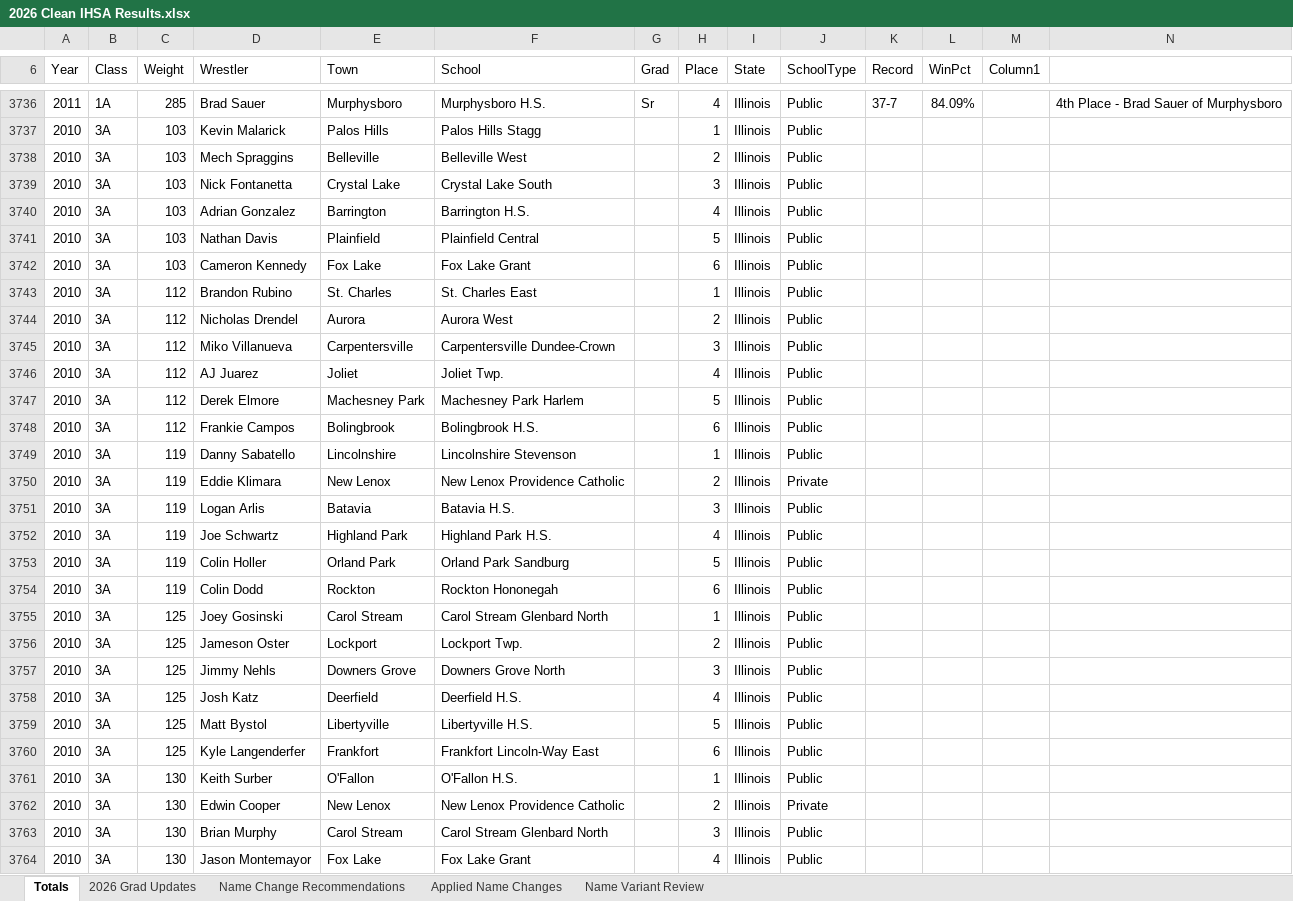
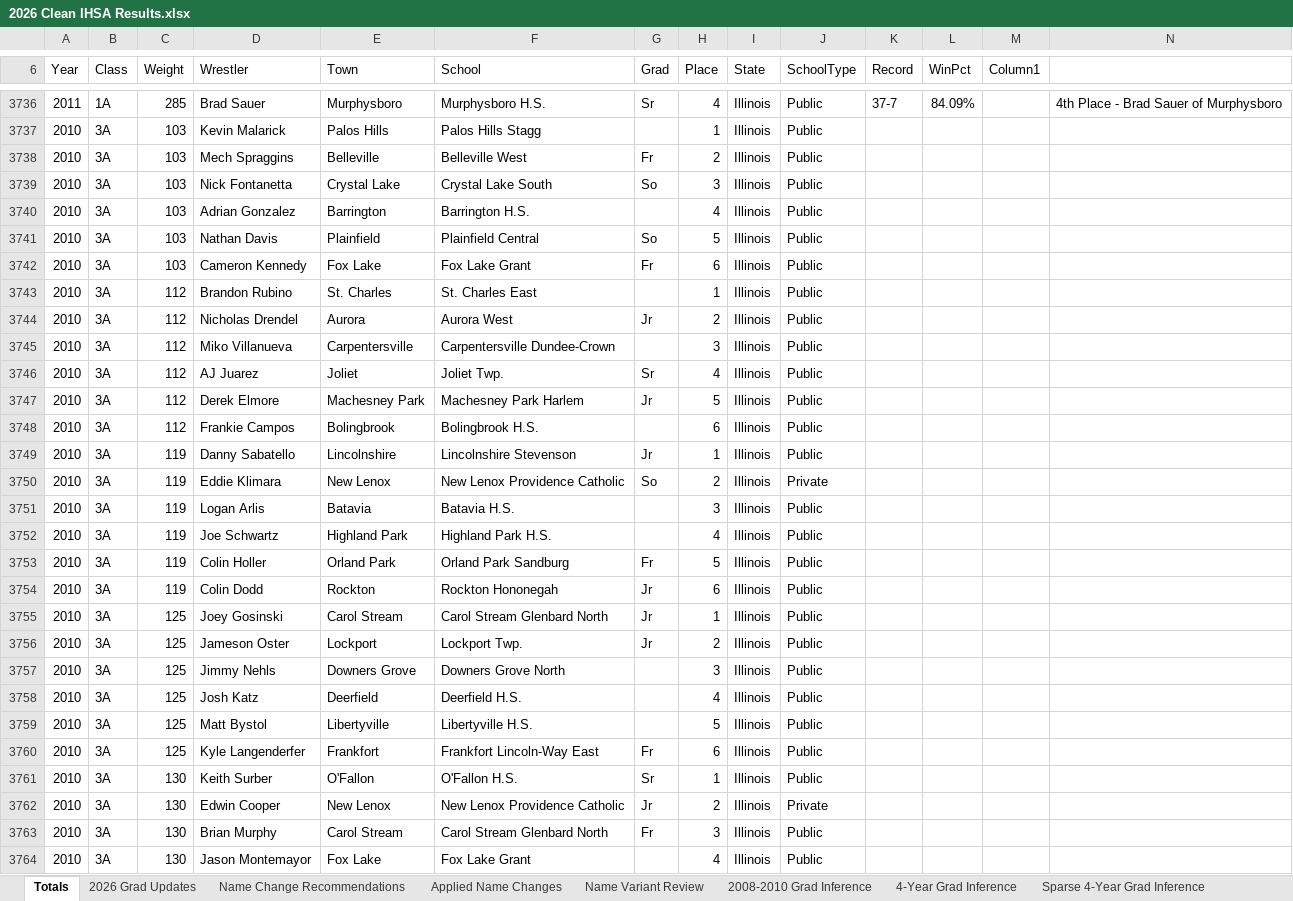
Before and after one commit to petersenkid2/ihsa-wrestling, an Excel workbook: 2026 Clean IHSA Results.xlsx, sheet Totals, drawn as a sheet; only a part is shown, gaps mark what is left out; values as stored, in another font and other column widths than the file's, no borders; charts and pictures not drawn; the diff covers the shown part only; the diff names each change by its address in the sheet, - before the commit and + after, or states it on an @@ line.

```diff
--- a/2026 Clean IHSA Results.xlsx (sheet Totals)
+++ b/2026 Clean IHSA Results.xlsx (sheet Totals)
+sheet tab: 2008-2010 Grad Inference
+sheet tab: 4-Year Grad Inference
+sheet tab: Sparse 4-Year Grad Inference
-G3738 (Grad): (empty)
+G3738 (Grad): Fr
-G3739 (Grad): (empty)
+G3739 (Grad): So
-G3741 (Grad): (empty)
+G3741 (Grad): So
-G3742 (Grad): (empty)
+G3742 (Grad): Fr
-G3744 (Grad): (empty)
+G3744 (Grad): Jr
-G3746 (Grad): (empty)
+G3746 (Grad): Sr
-G3747 (Grad): (empty)
+G3747 (Grad): Jr
-G3749 (Grad): (empty)
+G3749 (Grad): Jr
-G3750 (Grad): (empty)
+G3750 (Grad): So
-G3753 (Grad): (empty)
+G3753 (Grad): Fr
-G3754:G3756 (Grad): (empty)
+G3754:G3756 (Grad): Jr
-G3760 (Grad): (empty)
+G3760 (Grad): Fr
-G3761 (Grad): (empty)
+G3761 (Grad): Sr
-G3762 (Grad): (empty)
+G3762 (Grad): Jr
-G3763 (Grad): (empty)
+G3763 (Grad): Fr
```
Also changed, not shown: 506 edited cells elsewhere in this sheet, other sheet tabs, 1 other file.
